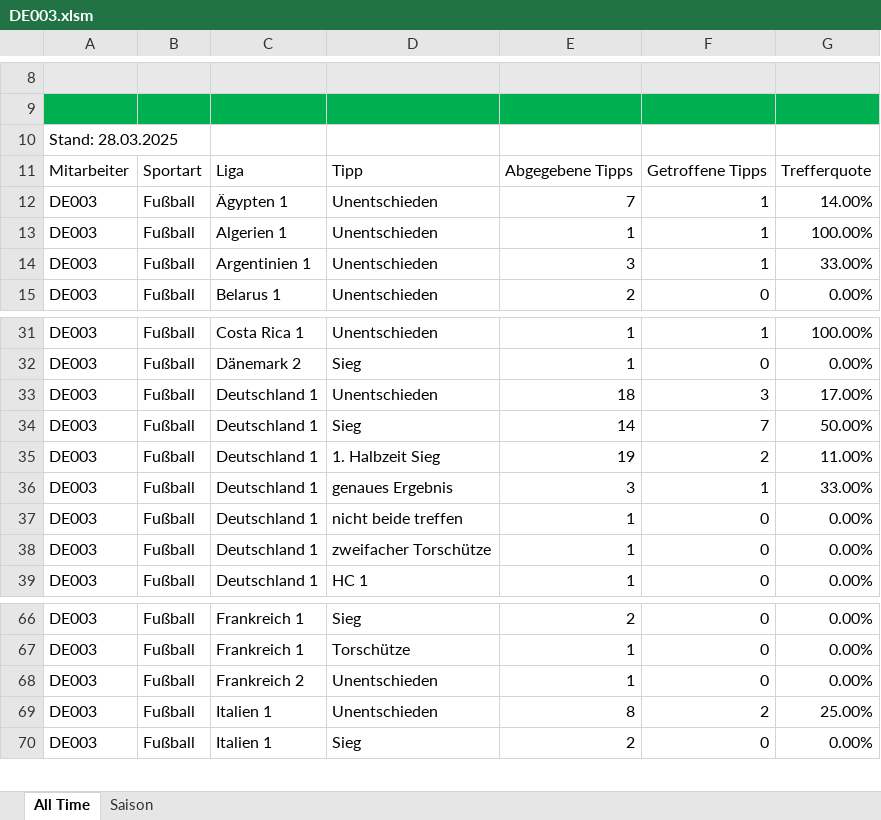
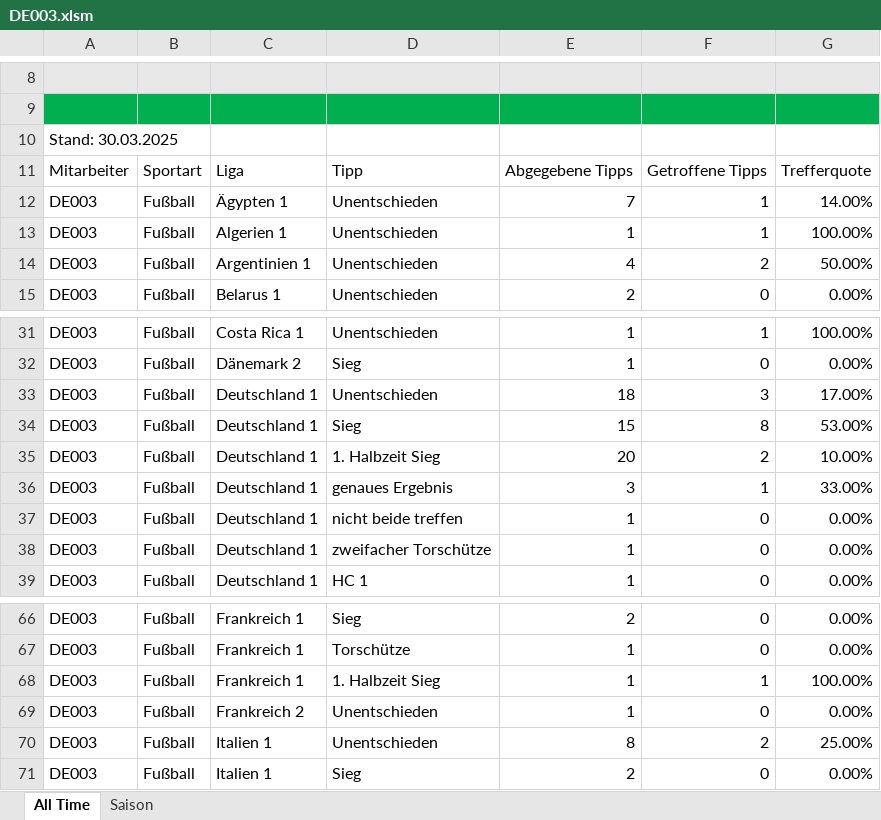
Before and after one commit to GreenRocketOfficial/green.rocket.com, an Excel workbook: DE003.xlsm, sheet All Time, drawn as a sheet; only a part is shown, gaps mark what is left out; values as stored, in another font and other column widths than the file's, no borders; charts and pictures and table styles not drawn; the diff names each change by its address in the sheet, - before the commit and + after, or states it on an @@ line.

Commit message:
Updated Excel files

```diff
--- a/DE003.xlsm (sheet All Time)
+++ b/DE003.xlsm (sheet All Time)
-A10: Stand: 28.03.2025
+A10: Stand: 30.03.2025
-E14: 3
+E14: 4
-F14: 1
+F14: 2
-G14: 33.00%
+G14: 50.00%
-E34: 14
+E34: 15
-F34: 7
+F34: 8
-G34: 50.00%
+G34: 53.00%
-E35: 19
+E35: 20
-G35: 11.00%
+G35: 10.00%
+row 68: DE003 | Fußball | Frankreich 1 | 1. Halbzeit Sieg | 1 | 1 | 100.00%
```
Also changed, not shown: sheet Saison, DE001.xlsm, DE002.xlsm, 1 other file.
